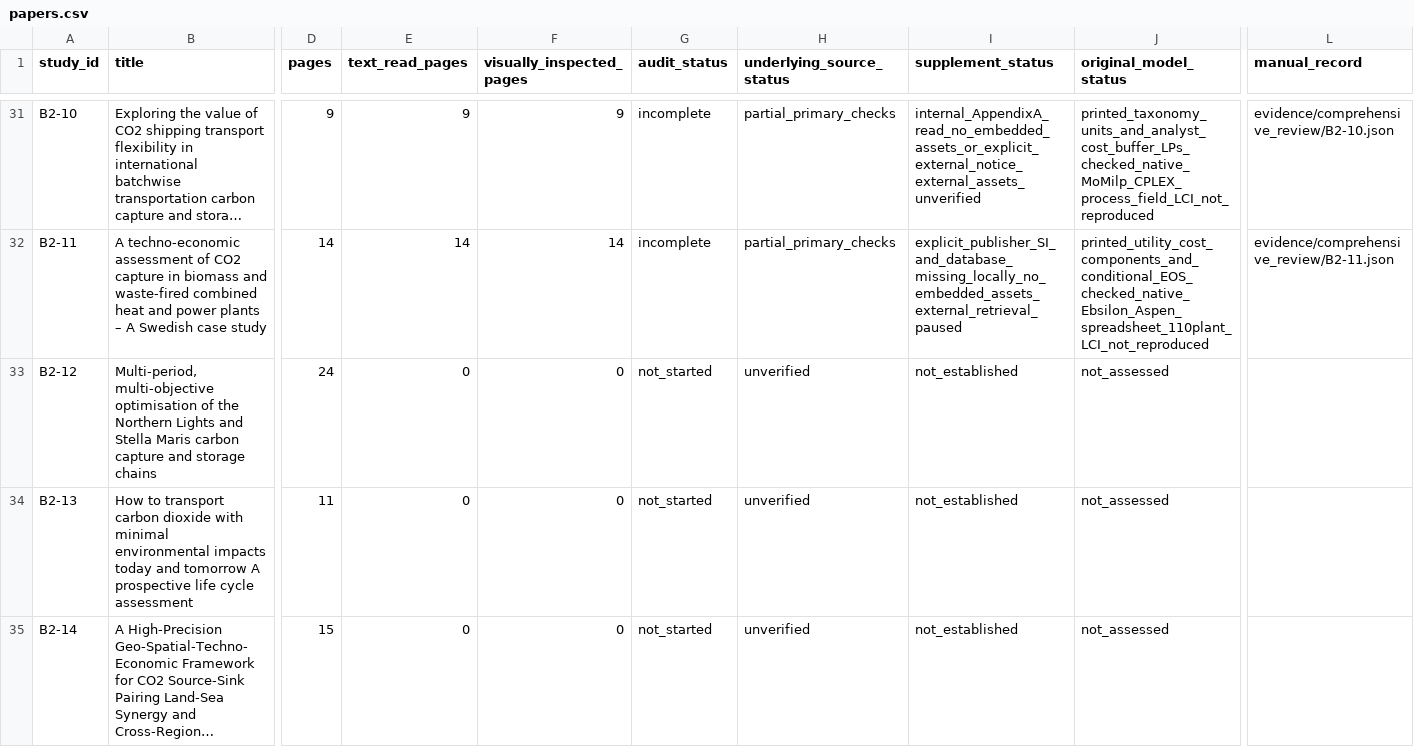
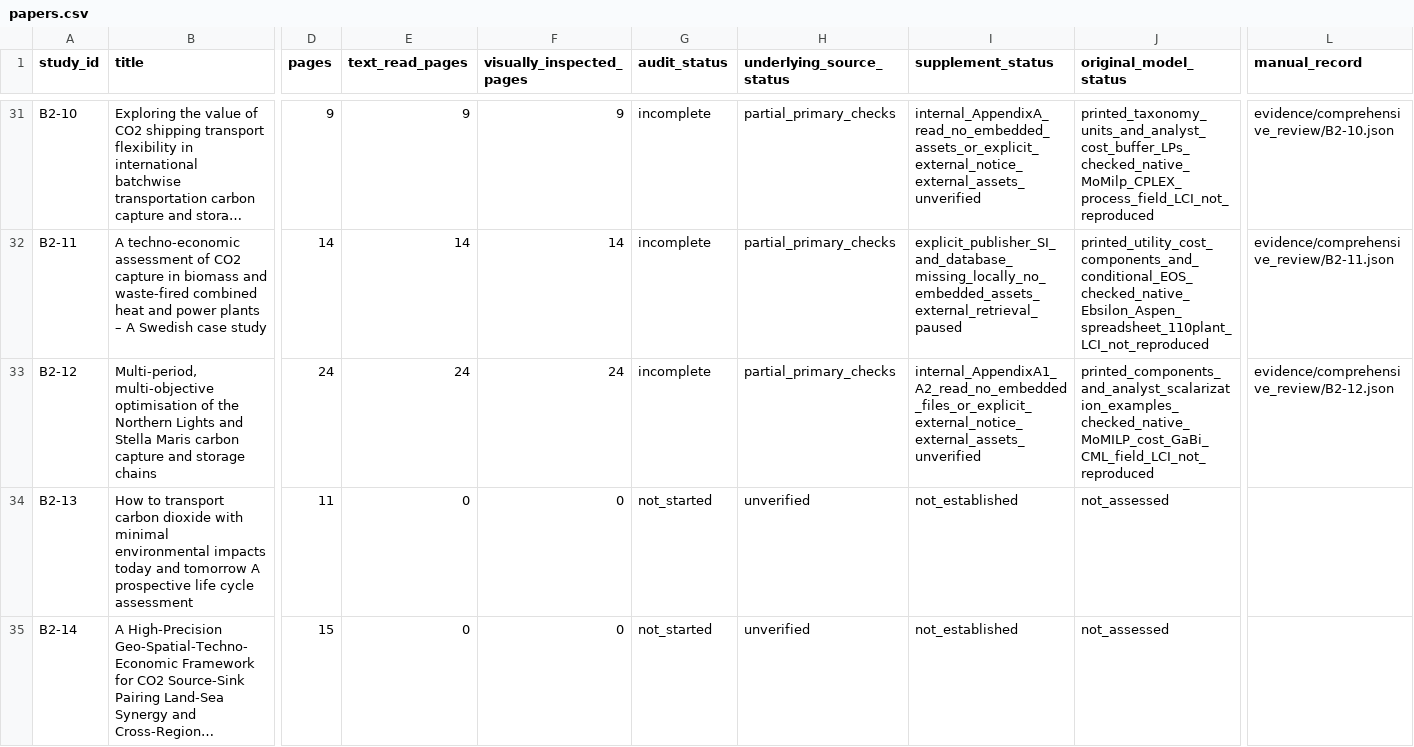
Before and after one commit to johnzhi/phd_decoding-v1, a CSV file: paper1/outputs/comprehensive_review/papers.csv, drawn as a sheet; only a part is shown, gaps mark what is left out; long unchanged cells end in …; the diff names each change by its address in the sheet, - before the commit and + after, or states it on an @@ line.

```diff
--- a/paper1/outputs/comprehensive_review/papers.csv
+++ b/paper1/outputs/comprehensive_review/papers.csv
-E33 (text_read_pages): 0
+E33 (text_read_pages): 24
-F33 (visually_inspected_pages): 0
+F33 (visually_inspected_pages): 24
-G33 (audit_status): not_started
+G33 (audit_status): incomplete
-H33 (underlying_source_status): unverified
+H33 (underlying_source_status): partial_primary_checks
-I33 (supplement_status): not_established
+I33 (supplement_status): internal_AppendixA1_A2_read_no_embedded_files_or_explicit_external_notice_external_assets_unverified
-J33 (original_model_status): not_assessed
+J33 (original_model_status): printed_components_and_analyst_scalarization_examples_checked_native_MoMILP_cost_GaBi_CML_field_LCI_not_reproduced
-L33 (manual_record): (empty)
+L33 (manual_record): evidence/comprehensive_review/B2-12.json
```
Also changed, not shown: paper1/outputs/comprehensive_review/pages.csv, 24 other files.
